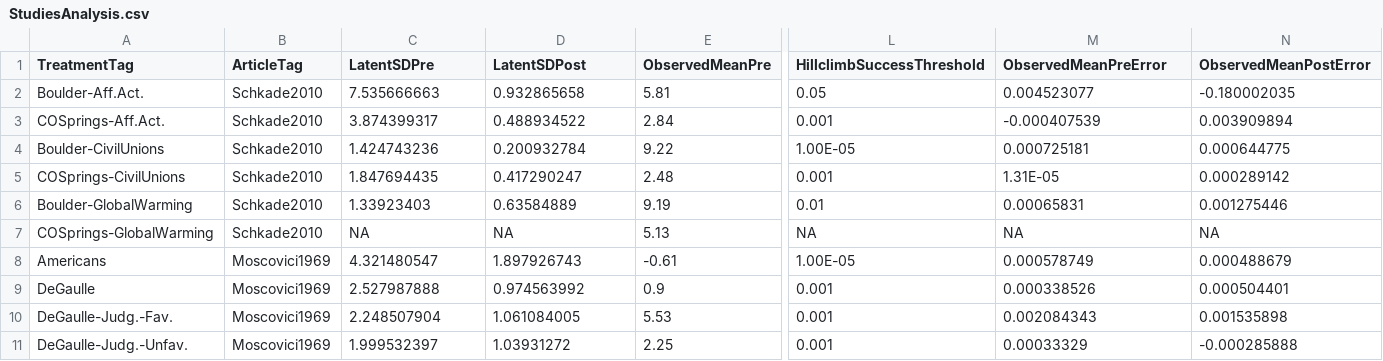
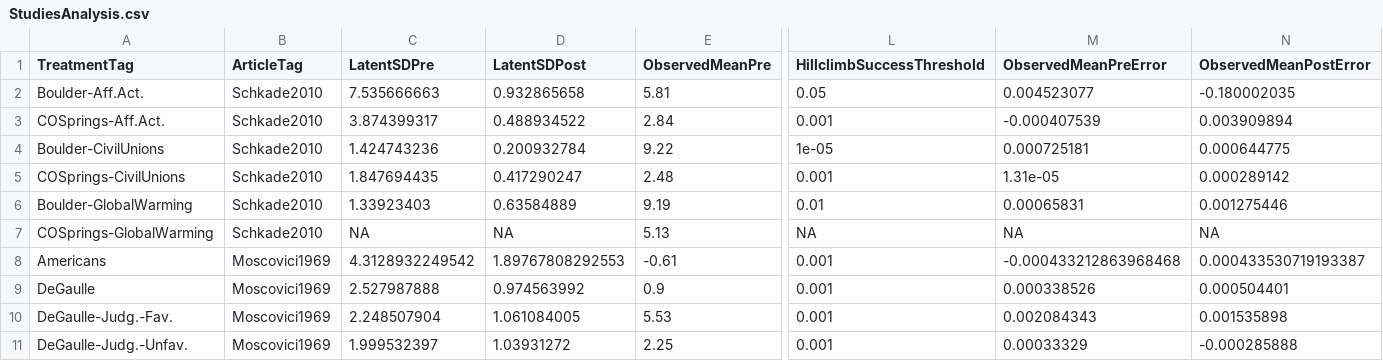
Before and after one commit to mt-digital/gp-statmod, a CSV file: GroupPolarizationStatmod/data/StudiesAnalysis.csv, drawn as a sheet; only a part is shown, gaps mark what is left out; the diff covers the shown part only; the diff names each change by its address in the sheet, - before the commit and + after, or states it on an @@ line.

```diff
--- a/GroupPolarizationStatmod/data/StudiesAnalysis.csv
+++ b/GroupPolarizationStatmod/data/StudiesAnalysis.csv
-L4 (HillclimbSuccessThreshold): 1.00E-05
+L4 (HillclimbSuccessThreshold): 1e-05
-M5 (ObservedMeanPreError): 1.31E-05
+M5 (ObservedMeanPreError): 1.31e-05
-C8 (LatentSDPre): 4.321480547
+C8 (LatentSDPre): 4.3128932249542
-D8 (LatentSDPost): 1.897926743
+D8 (LatentSDPost): 1.89767808292553
-L8 (HillclimbSuccessThreshold): 1.00E-05
+L8 (HillclimbSuccessThreshold): 0.001
-M8 (ObservedMeanPreError): 0.000578749
+M8 (ObservedMeanPreError): -0.000433212863968468
-N8 (ObservedMeanPostError): 0.000488679
+N8 (ObservedMeanPostError): 0.000433530719193387
```
Also changed, not shown: 3 added rows and 15 edited cells elsewhere in this file, 16 other files.
